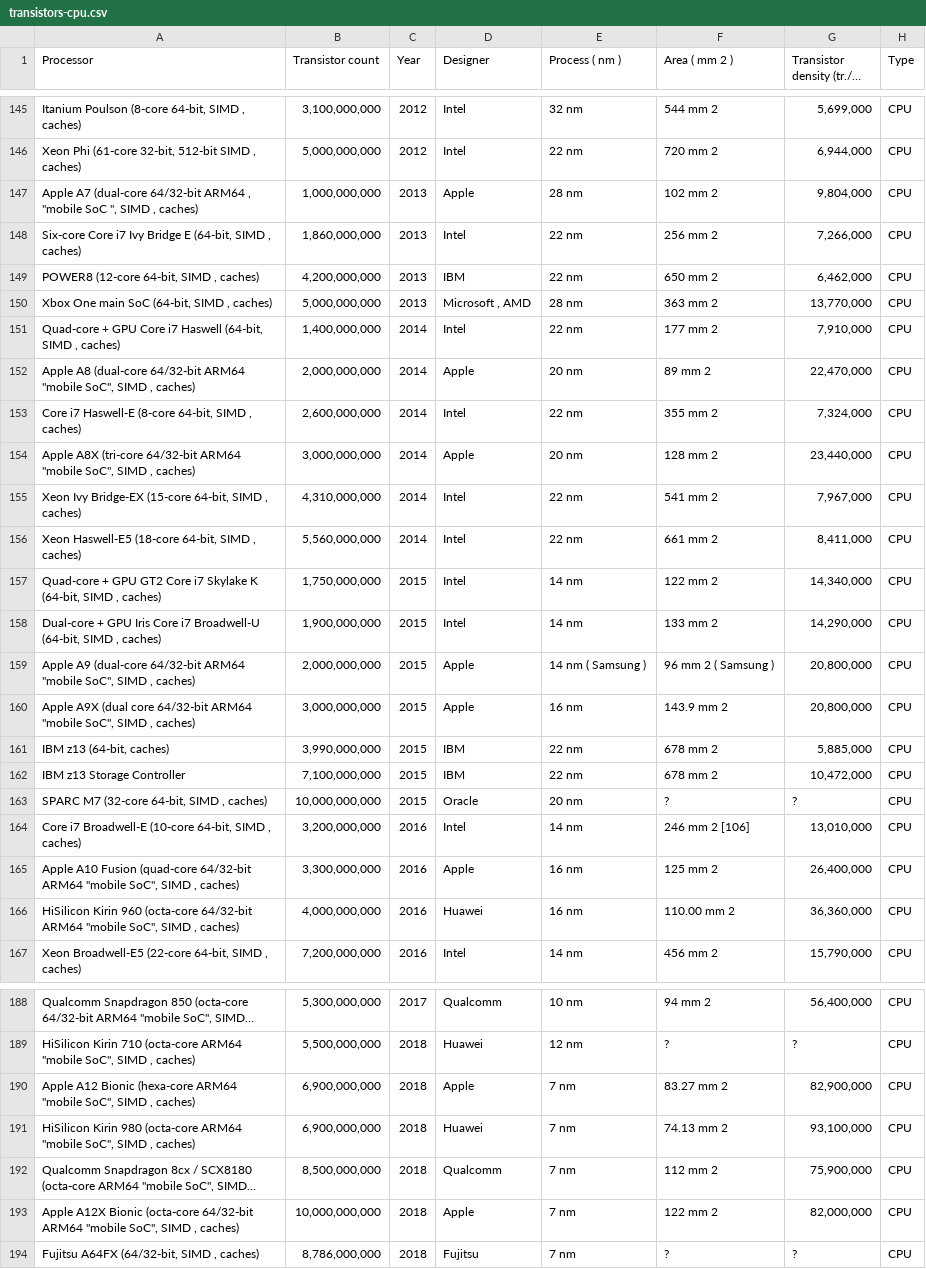
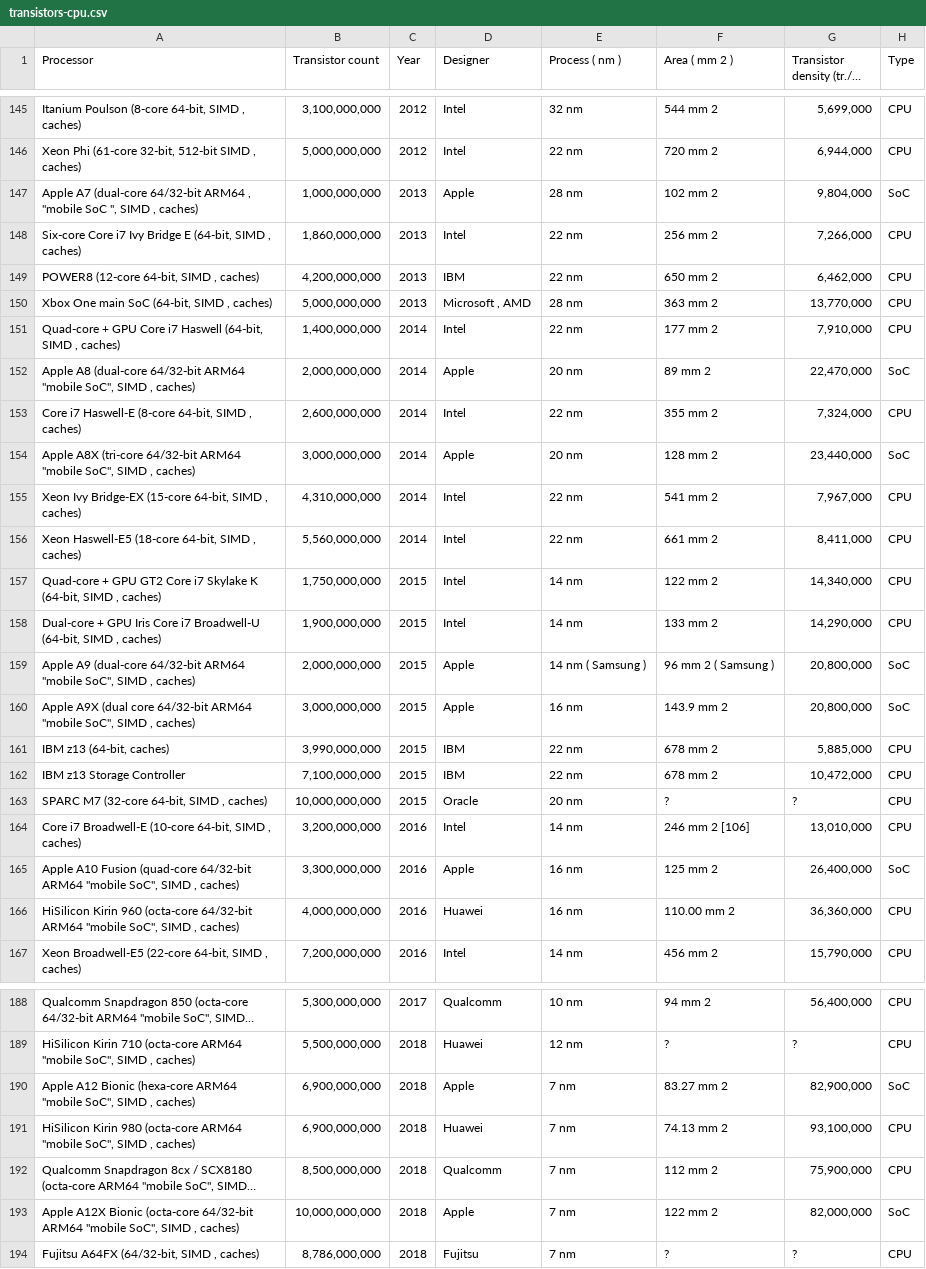
Before and after one commit to dougdesigner/stellar, a CSV file: data/transistors-cpu.csv, drawn as a sheet; only a part is shown, gaps mark what is left out; long unchanged cells end in …; the diff covers the shown part only; the diff names each change by its address in the sheet, - before the commit and + after, or states it on an @@ line.

Commit message:
Added missing data and handled missing unclean data

```diff
--- a/data/transistors-cpu.csv
+++ b/data/transistors-cpu.csv
-H147 (Type): CPU
+H147 (Type): SoC
-H152 (Type): CPU
+H152 (Type): SoC
-H154 (Type): CPU
+H154 (Type): SoC
-H159:H160 (Type): CPU
+H159:H160 (Type): SoC
-H165 (Type): CPU
+H165 (Type): SoC
-H190 (Type): CPU
+H190 (Type): SoC
-H193 (Type): CPU
+H193 (Type): SoC
```
Also changed, not shown: 16 added rows and 18 edited cells elsewhere in this file, data/transistors-m7.csv, 2 other files.
